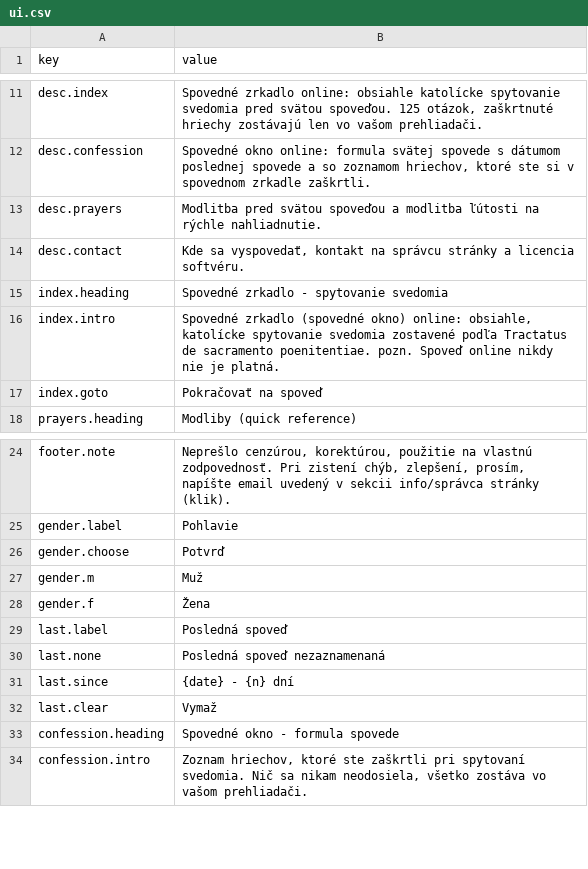
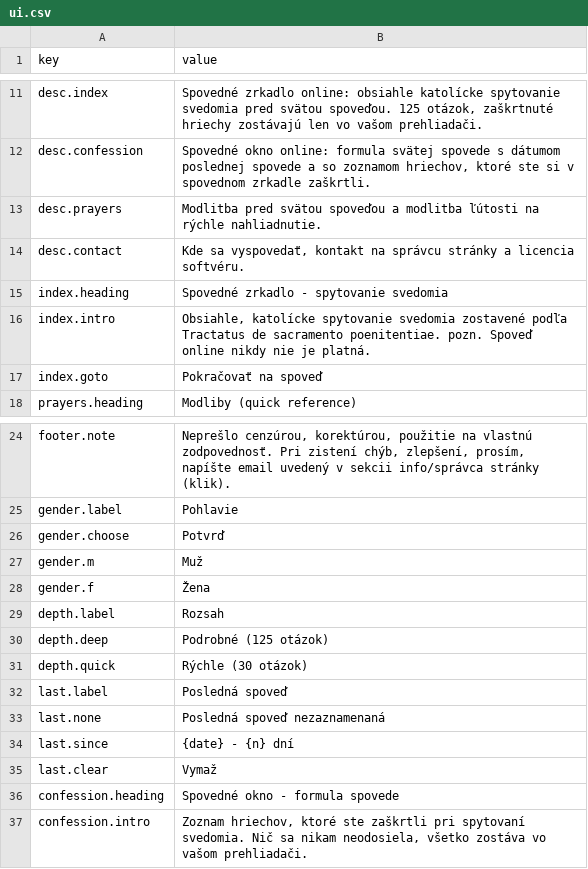
Before and after one commit to fabian-kapko/examen, a CSV file: lang/sk/ui.csv, drawn as a sheet; only a part is shown, gaps mark what is left out.

```diff
--- a/lang/sk/ui.csv
+++ b/lang/sk/ui.csv
@@ -15,3 +15,3 @@ desc.contact|Kde sa vyspovedať, kontakt na správcu stránky a licencia softvé
 index.heading|Spovedné zrkadlo - spytovanie svedomia
-index.intro|Spovedné zrkadlo (spovedné okno) online: obsiahle, katolícke spytovanie svedomia zostavené podľa Tractatus de sacramento poenitentiae. pozn. Spoveď online nikdy nie je platná.
+index.intro|Obsiahle, katolícke spytovanie svedomia zostavené podľa Tractatus de sacramento poenitentiae. pozn. Spoveď online nikdy nie je platná.
 index.goto|Pokračovať na spoveď
@@ -28,2 +28,5 @@ gender.m|Muž
 gender.f|Žena
+depth.label|Rozsah
+depth.deep|Podrobné (125 otázok)
+depth.quick|Rýchle (30 otázok)
 last.label|Posledná spoveď
```
Also changed, not shown: lang/de/ui.csv, lang/en/ui.csv, 11 other files.
